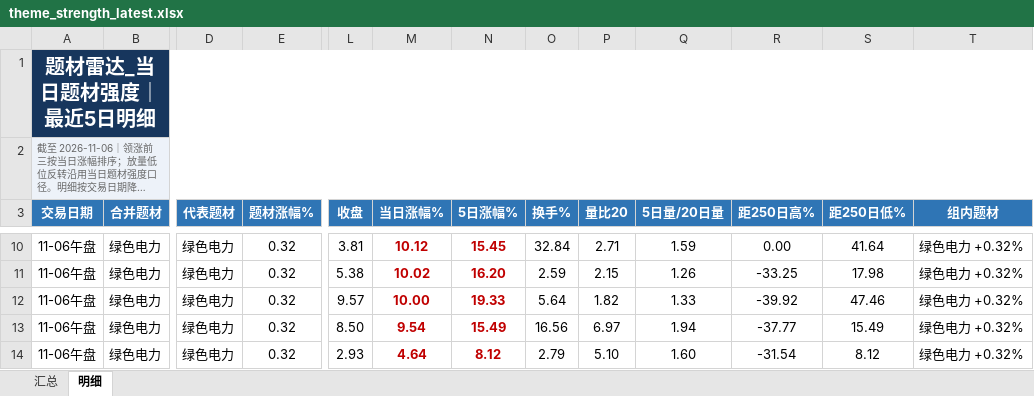
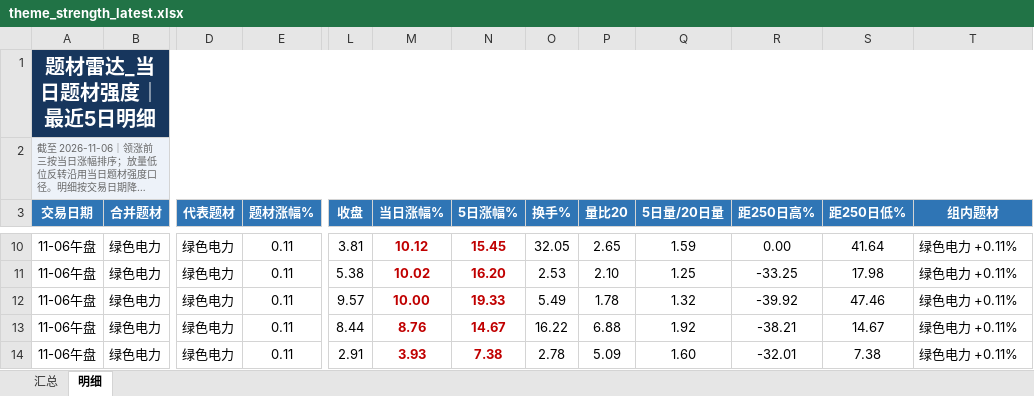
Before and after one commit to nancybhc/a-share-blast-lab, an Excel workbook: data/theme_strength_latest.xlsx, sheet 明细, drawn as a sheet; only a part is shown, gaps mark what is left out; long unchanged cells end in …; values as stored, in another font and other column widths than the file's, no borders; the diff covers the shown part only; the diff names each change by its address in the sheet, - before the commit and + after, or states it on an @@ line.

```diff
--- a/data/theme_strength_latest.xlsx (sheet 明细)
+++ b/data/theme_strength_latest.xlsx (sheet 明细)
-E10:E14 (题材涨幅%): 0.32
+E10:E14 (题材涨幅%): 0.11
-O10 (换手%): 32.84
+O10 (换手%): 32.05
-P10 (量比20): 2.71
+P10 (量比20): 2.65
-T10:T14 (组内题材): 绿色电力 +0.32%
+T10:T14 (组内题材): 绿色电力 +0.11%
-O11 (换手%): 2.59
+O11 (换手%): 2.53
-P11 (量比20): 2.15
+P11 (量比20): 2.10
-Q11 (5日量/20日量): 1.26
+Q11 (5日量/20日量): 1.25
-O12 (换手%): 5.64
+O12 (换手%): 5.49
-P12 (量比20): 1.82
+P12 (量比20): 1.78
-Q12 (5日量/20日量): 1.33
+Q12 (5日量/20日量): 1.32
-L13 (收盘): 8.50
+L13 (收盘): 8.44
-M13 (当日涨幅%): 9.54
+M13 (当日涨幅%): 8.76
-N13 (5日涨幅%): 15.49
+N13 (5日涨幅%): 14.67
-O13 (换手%): 16.56
+O13 (换手%): 16.22
-P13 (量比20): 6.97
+P13 (量比20): 6.88
-Q13 (5日量/20日量): 1.94
+Q13 (5日量/20日量): 1.92
-R13 (距250日高%): -37.77
+R13 (距250日高%): -38.21
-S13 (距250日低%): 15.49
+S13 (距250日低%): 14.67
-L14 (收盘): 2.93
+L14 (收盘): 2.91
-M14 (当日涨幅%): 4.64
+M14 (当日涨幅%): 3.93
-N14 (5日涨幅%): 8.12
+N14 (5日涨幅%): 7.38
-O14 (换手%): 2.79
+O14 (换手%): 2.78
-P14 (量比20): 5.10
+P14 (量比20): 5.09
-R14 (距250日高%): -31.54
+R14 (距250日高%): -32.01
-S14 (距250日低%): 8.12
+S14 (距250日低%): 7.38
```
Also changed, not shown: 4 added rows, 5 removed rows and 123 edited cells elsewhere in this sheet, sheet 汇总, 13 other files.
